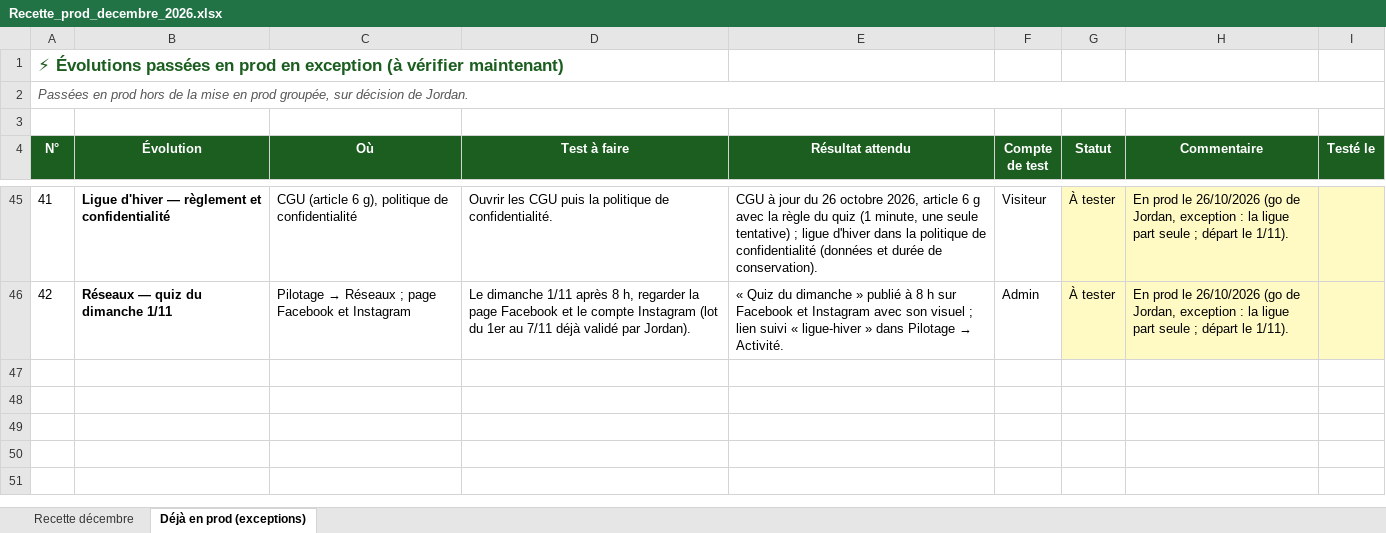
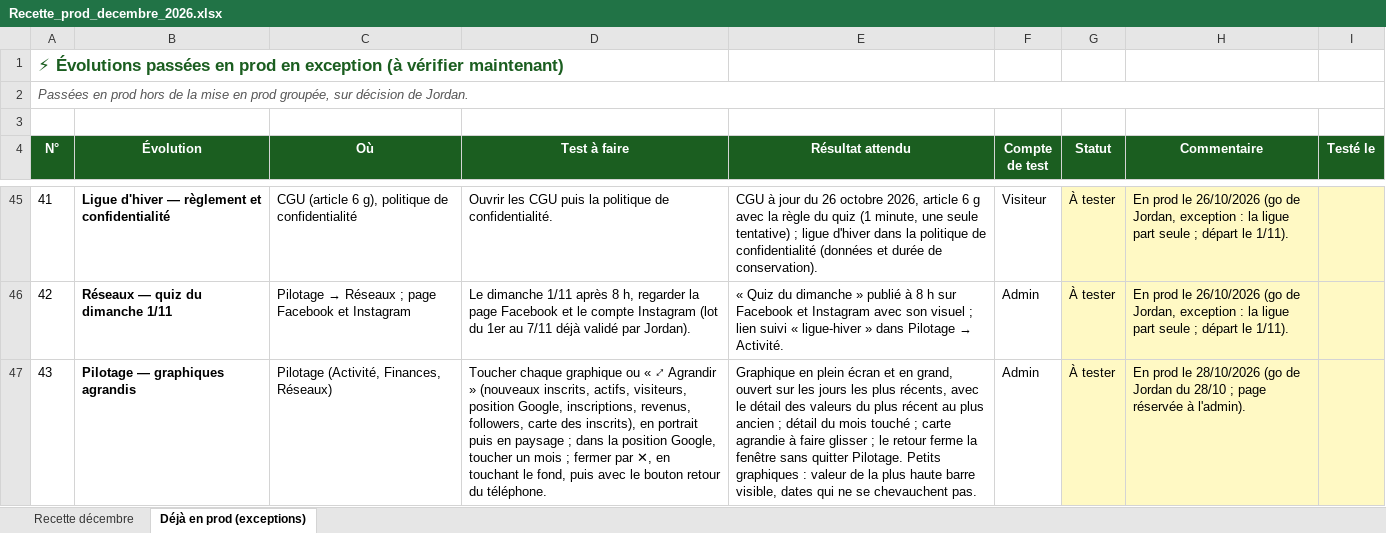
Before and after one commit to Joayilan68/greenkeeper, an Excel workbook: docs/recette/Recette_prod_decembre_2026.xlsx, sheet Déjà en prod (exceptions), drawn as a sheet; only a part is shown, gaps mark what is left out; values as stored, in another font and other column widths than the file's, no borders; conditional formats not drawn; the diff names each change by its address in the sheet, - before the commit and + after, or states it on an @@ line.

```diff
--- a/docs/recette/Recette_prod_decembre_2026.xlsx (sheet Déjà en prod (exceptions))
+++ b/docs/recette/Recette_prod_decembre_2026.xlsx (sheet Déjà en prod (exceptions))
+row 47: 43 | Pilotage — graphiques agrandis | Pilotage (Activité, Finances, Réseaux) | Toucher chaque graphique ou « ⤢ Agrandir » (nouveaux inscrits, actifs, visiteurs, position Google, inscriptions, revenus, followers, carte des inscrits), en portrait puis en paysage ; dans la position Google, toucher un mois ; fermer par ✕, en touchant le fond, puis avec le bouton retour du téléphone. | Graphique en plein écran et en grand, ouvert sur les jours les plus récents, avec le détail des valeurs du plus récent au plus ancien ; détail du mois touché ; carte agrandie à faire glisser ; le retour ferme la fenêtre sans quitter Pilotage. Petits graphiques : valeur de la plus haute barre visible, dates qui ne se chevauchent pas. | Admin | À tester | En prod le 28/10/2026 (go de Jordan du 28/10 ; page réservée à l'admin).
```
Also changed, not shown: sheet Recette décembre, 1 other file.
